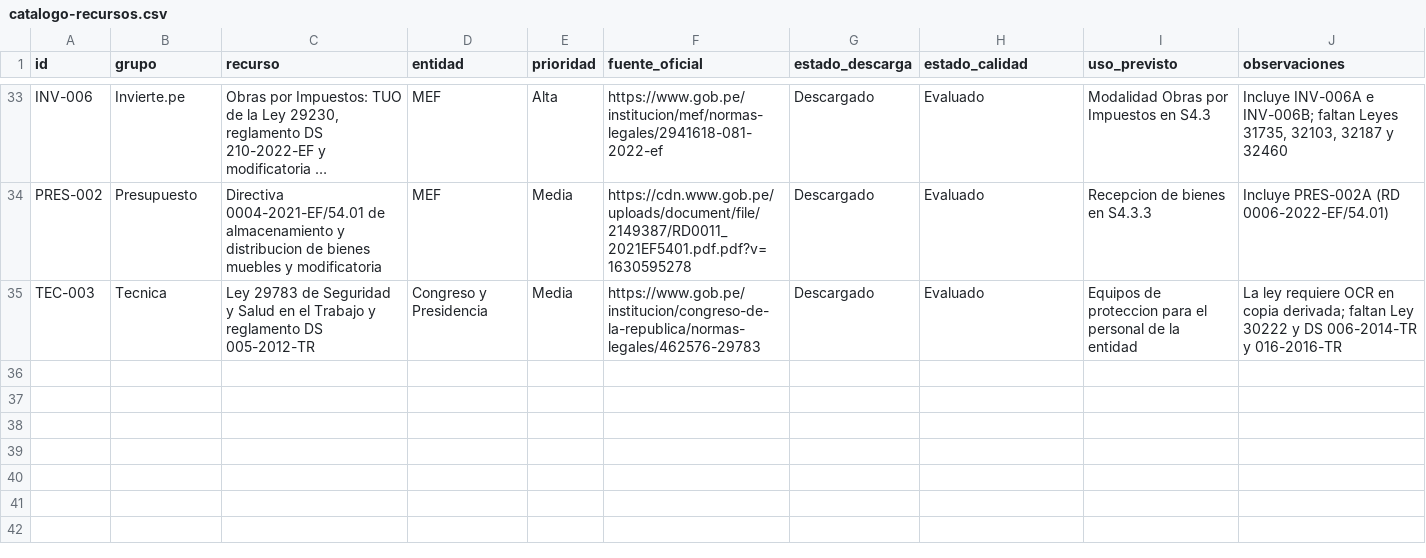
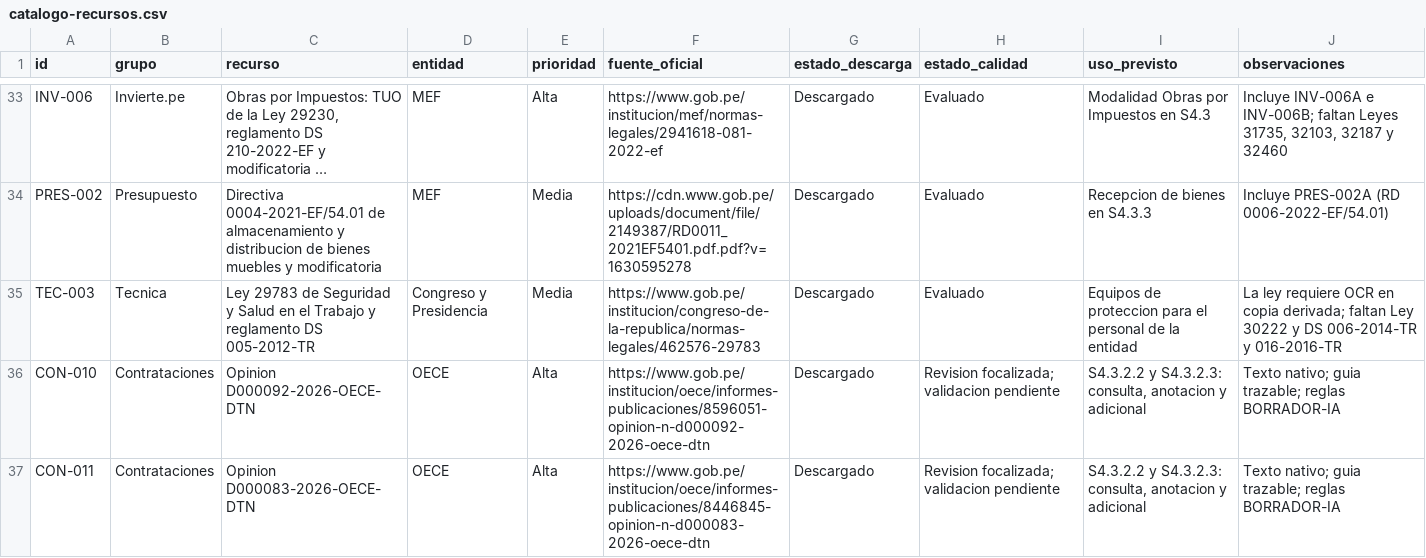
Before and after one commit to benjy2976/modelado-procesos, a CSV file: 01-referencias/00-catalogo/catalogo-recursos.csv, drawn as a sheet; only a part is shown, gaps mark what is left out; long unchanged cells end in …; the diff names each change by its address in the sheet, - before the commit and + after, or states it on an @@ line.

```diff
--- a/01-referencias/00-catalogo/catalogo-recursos.csv
+++ b/01-referencias/00-catalogo/catalogo-recursos.csv
+row 36: CON-010 | Contrataciones | Opinion D000092-2026-OECE-DTN | OECE | Alta | https://www.gob.pe/institucion/oece/informes-publicaciones/8596051-opinion-n-d000092-2026-oece-dtn | Descargado | Revision focalizada; validacion pendiente | S4.3.2.2 y S4.3.2.3: consulta, anotacion y adicional | Texto nativo; guia trazable; reglas BORRADOR-IA
+row 37: CON-011 | Contrataciones | Opinion D000083-2026-OECE-DTN | OECE | Alta | https://www.gob.pe/institucion/oece/informes-publicaciones/8446845-opinion-n-d000083-2026-oece-dtn | Descargado | Revision focalizada; validacion pendiente | S4.3.2.2 y S4.3.2.3: consulta, anotacion y adicional | Texto nativo; guia trazable; reglas BORRADOR-IA
```
Also changed, not shown: 01-referencias/00-catalogo/catalogo-documental.csv, 01-referencias/00-catalogo/registro-descargas.csv, 10 other files.
